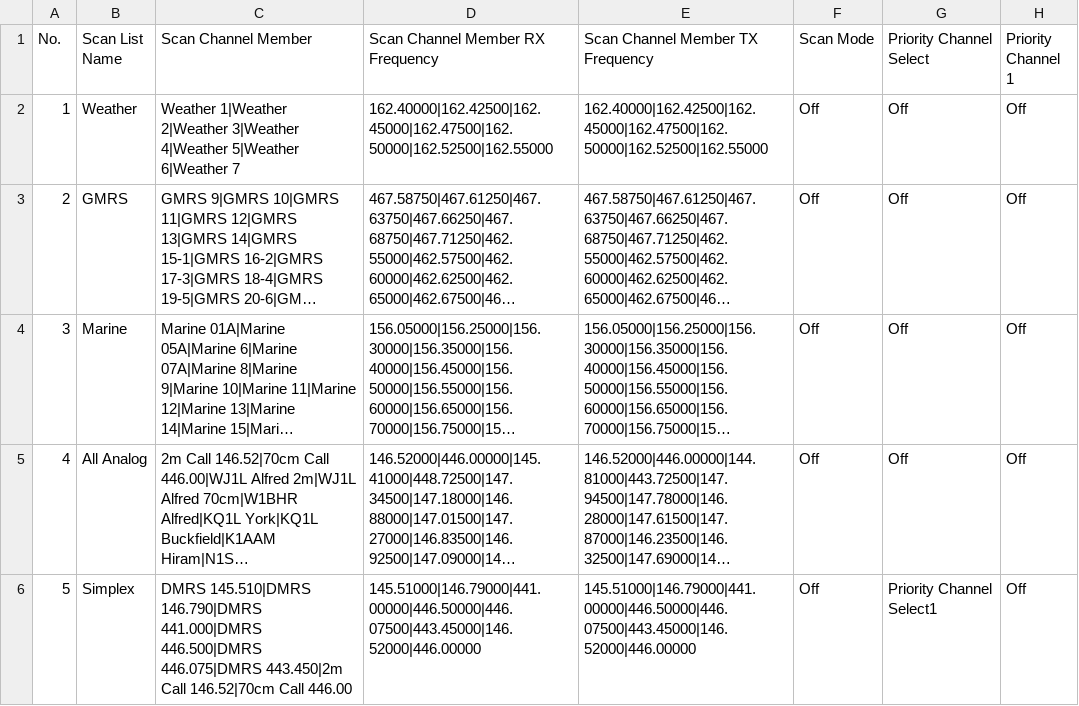
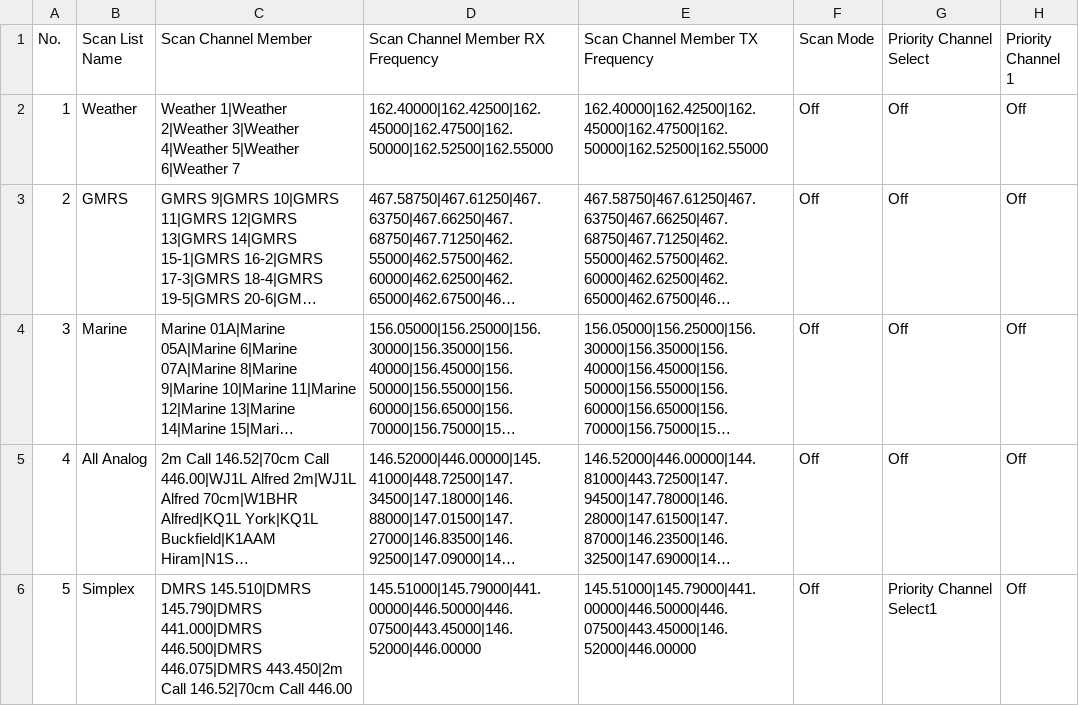
Before and after one commit to bradbrownjr/anytone-codeplug, a CSV file: exports/d878uv/ScanList.CSV, drawn as a sheet; only a part is shown; long unchanged cells end in …; the diff names each change by its address in the sheet, - before the commit and + after, or states it on an @@ line.

```diff
--- a/exports/d878uv/ScanList.CSV
+++ b/exports/d878uv/ScanList.CSV
-C6 (Scan Channel Member): DMRS 145.510|DMRS 146.790|DMRS 441.000|DMRS 446.500|DMRS…
+C6 (Scan Channel Member): DMRS 145.510|DMRS 145.790|DMRS 441.000|DMRS 446.500|DMRS…
-D6 (Scan Channel Member RX Frequency): 145.51000|146.79000|441.00000|446.50000|446.07500|443.45000|146.52000|446.00000
+D6 (Scan Channel Member RX Frequency): 145.51000|145.79000|441.00000|446.50000|446.07500|443.45000|146.52000|446.00000
-E6 (Scan Channel Member TX Frequency): 145.51000|146.79000|441.00000|446.50000|446.07500|443.45000|146.52000|446.00000
+E6 (Scan Channel Member TX Frequency): 145.51000|145.79000|441.00000|446.50000|446.07500|443.45000|146.52000|446.00000
```
Also changed, not shown: exports/d878uv/Channel.CSV, exports/d878uv/Zone.CSV, 2 other files.
